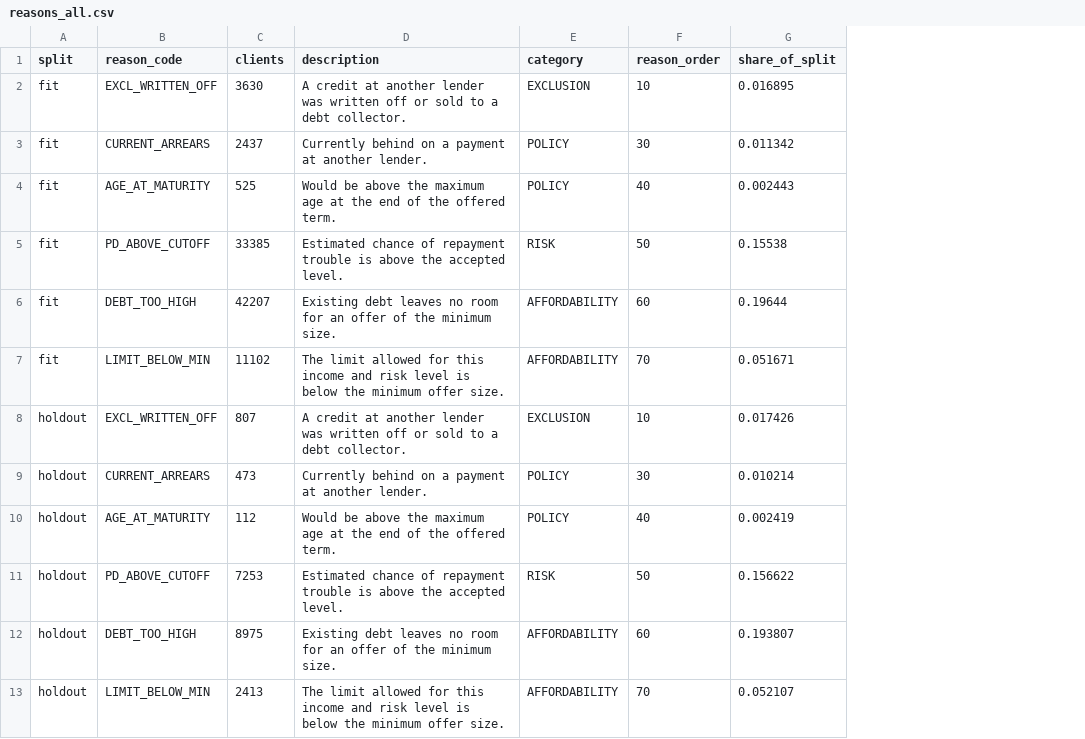
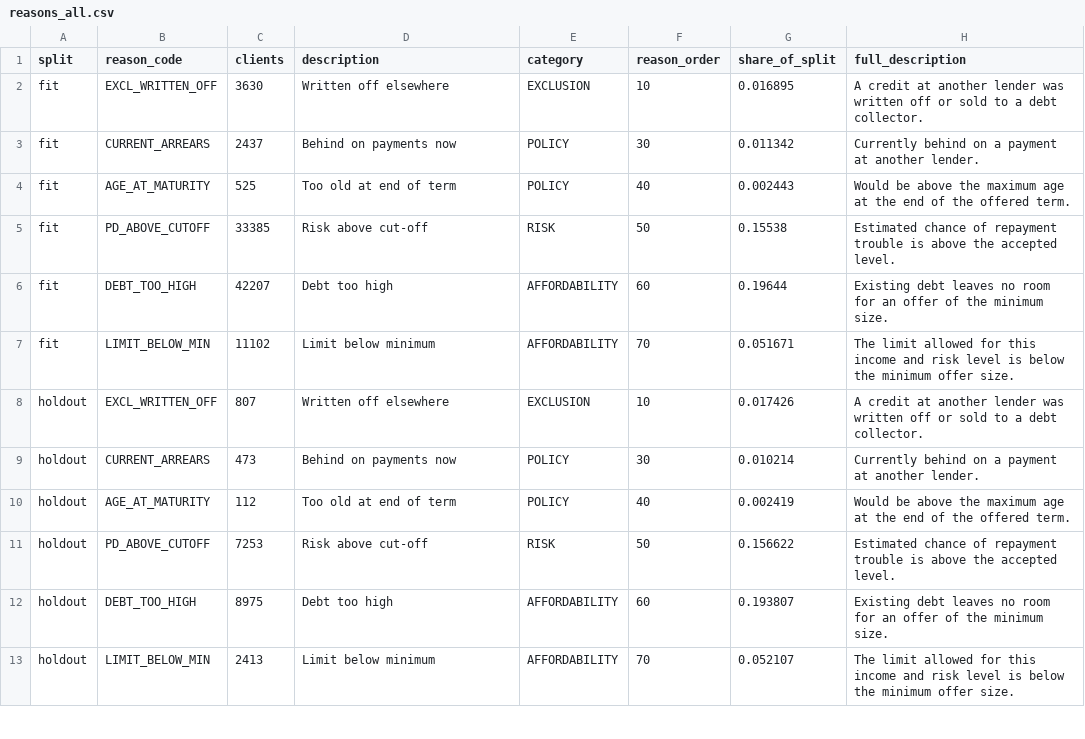
Before and after one commit to abbasgulu/credit-preapproval-engine, a CSV file: tableau/data/reasons_all.csv, drawn as a sheet; only a part is shown; the diff covers the shown part only; the diff names each change by its address in the sheet, - before the commit and + after, or states it on an @@ line.

```diff
--- a/tableau/data/reasons_all.csv
+++ b/tableau/data/reasons_all.csv
+column H (full_description), rows 2-13: A credit at another lender was written off or sold to a debt collector. | Currently behind on a payment at another lender. | Would be above the maximum age at the end of the offered term. | Estimated chance of repayment trouble is above the accepted level. | Existing debt leaves no room for an offer of the minimum size. | The limit allowed for this income and risk level is below the minimum offer size. | A credit at another lender was written off or sold to a debt collector. | Currently behind on a payment at another lender. | Would be above the maximum age at the end of the offered term. | Estimated chance of repayment trouble is above the accepted level. | Existing debt leaves no room for an offer of the minimum size. | The limit allowed for this income and risk level is below the minimum offer size.
-D2 (description): A credit at another lender was written off or sold to a debt collector.
+D2 (description): Written off elsewhere
-D3 (description): Currently behind on a payment at another lender.
+D3 (description): Behind on payments now
-D4 (description): Would be above the maximum age at the end of the offered term.
+D4 (description): Too old at end of term
-D5 (description): Estimated chance of repayment trouble is above the accepted level.
+D5 (description): Risk above cut-off
-D6 (description): Existing debt leaves no room for an offer of the minimum size.
+D6 (description): Debt too high
-D7 (description): The limit allowed for this income and risk level is below the minimum offer size.
+D7 (description): Limit below minimum
-D8 (description): A credit at another lender was written off or sold to a debt collector.
+D8 (description): Written off elsewhere
-D9 (description): Currently behind on a payment at another lender.
+D9 (description): Behind on payments now
-D10 (description): Would be above the maximum age at the end of the offered term.
+D10 (description): Too old at end of term
-D11 (description): Estimated chance of repayment trouble is above the accepted level.
+D11 (description): Risk above cut-off
-D12 (description): Existing debt leaves no room for an offer of the minimum size.
+D12 (description): Debt too high
-D13 (description): The limit allowed for this income and risk level is below the minimum offer size.
+D13 (description): Limit below minimum
```
Also changed, not shown: 12 edited cells elsewhere in this file, tableau/data/outcomes.csv, 7 other files.
